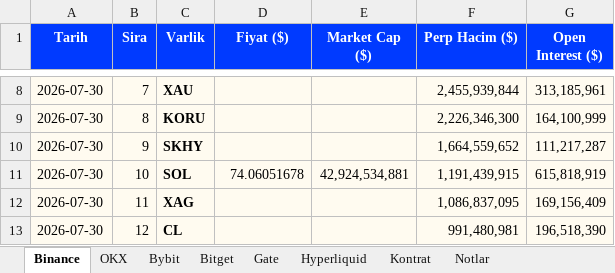
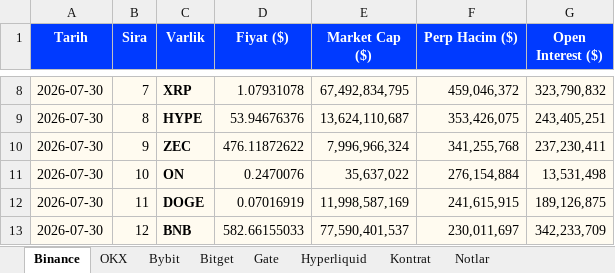
Before and after one commit to batuhanhelvaci-hub/marketpano, an Excel workbook: marketpano.xlsx, sheet Binance, drawn as a sheet; only a part is shown, gaps mark what is left out; values as stored, in another font and other column widths than the file's, no borders; the diff covers the shown part only; the diff names each change by its address in the sheet, - before the commit and + after, or states it on an @@ line.

```diff
--- a/marketpano.xlsx (sheet Binance)
+++ b/marketpano.xlsx (sheet Binance)
-C8 (Varlik): XAU
+C8 (Varlik): XRP
-D8 (Fiyat ($)): (empty)
+D8 (Fiyat ($)): 1.07931078
-E8 (Market Cap ($)): (empty)
+E8 (Market Cap ($)): 67,492,834,795
-F8 (Perp Hacim ($)): 2,455,939,844
+F8 (Perp Hacim ($)): 459,046,372
-G8 (Open Interest ($)): 313,185,961
+G8 (Open Interest ($)): 323,790,832
-C9 (Varlik): KORU
+C9 (Varlik): HYPE
-D9 (Fiyat ($)): (empty)
+D9 (Fiyat ($)): 53.94676376
-E9 (Market Cap ($)): (empty)
+E9 (Market Cap ($)): 13,624,110,687
-F9 (Perp Hacim ($)): 2,226,346,300
+F9 (Perp Hacim ($)): 353,426,075
-G9 (Open Interest ($)): 164,100,999
+G9 (Open Interest ($)): 243,405,251
-C10 (Varlik): SKHY
+C10 (Varlik): ZEC
-D10 (Fiyat ($)): (empty)
+D10 (Fiyat ($)): 476.11872622
-E10 (Market Cap ($)): (empty)
+E10 (Market Cap ($)): 7,996,966,324
-F10 (Perp Hacim ($)): 1,664,559,652
+F10 (Perp Hacim ($)): 341,255,768
-G10 (Open Interest ($)): 111,217,287
+G10 (Open Interest ($)): 237,230,411
-C11 (Varlik): SOL
+C11 (Varlik): ON
-D11 (Fiyat ($)): 74.06051678
+D11 (Fiyat ($)): 0.2470076
-E11 (Market Cap ($)): 42,924,534,881
+E11 (Market Cap ($)): 35,637,022
-F11 (Perp Hacim ($)): 1,191,439,915
+F11 (Perp Hacim ($)): 276,154,884
-G11 (Open Interest ($)): 615,818,919
+G11 (Open Interest ($)): 13,531,498
-C12 (Varlik): XAG
+C12 (Varlik): DOGE
-D12 (Fiyat ($)): (empty)
+D12 (Fiyat ($)): 0.07016919
-E12 (Market Cap ($)): (empty)
+E12 (Market Cap ($)): 11,998,587,169
-F12 (Perp Hacim ($)): 1,086,837,095
+F12 (Perp Hacim ($)): 241,615,915
-G12 (Open Interest ($)): 169,156,409
+G12 (Open Interest ($)): 189,126,875
-C13 (Varlik): CL
+C13 (Varlik): BNB
-D13 (Fiyat ($)): (empty)
+D13 (Fiyat ($)): 582.66155033
-E13 (Market Cap ($)): (empty)
+E13 (Market Cap ($)): 77,590,401,537
-F13 (Perp Hacim ($)): 991,480,981
+F13 (Perp Hacim ($)): 230,011,697
-G13 (Open Interest ($)): 196,518,390
+G13 (Open Interest ($)): 342,233,709
```
Also changed, not shown: 718 edited cells elsewhere in this sheet, sheet Bybit, sheet Hyperliquid, sheet Bitget, sheet OKX, sheet Gate, sheet Notlar, 8 other files.
